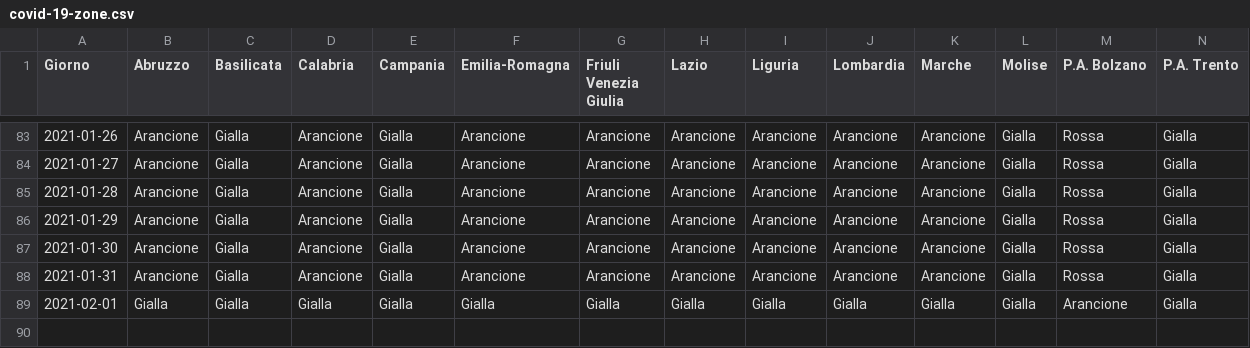
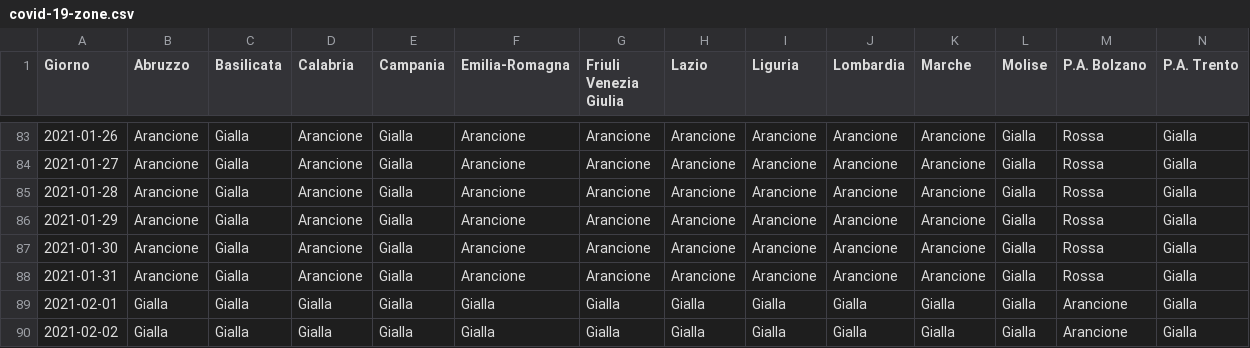
Before and after one commit to tsiotas/covid-19-zone, a CSV file: covid-19-zone.csv, drawn as a sheet; only a part is shown, gaps mark what is left out; rows hold the shown columns only; the diff names each change by its address in the sheet, - before the commit and + after, or states it on an @@ line.

```diff
--- a/covid-19-zone.csv
+++ b/covid-19-zone.csv
+row 90: 2021-02-02 | Gialla | Gialla | Gialla | Gialla | Gialla | Gialla | Gialla | Gialla | Gialla | Gialla | Gialla | Arancione | Gialla
```
Also changed, not shown: 1 other file.
